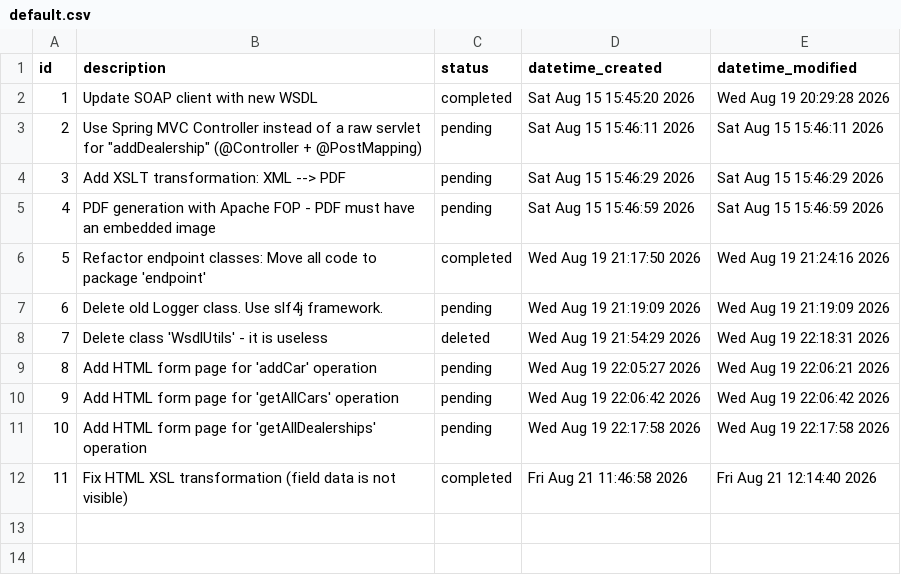
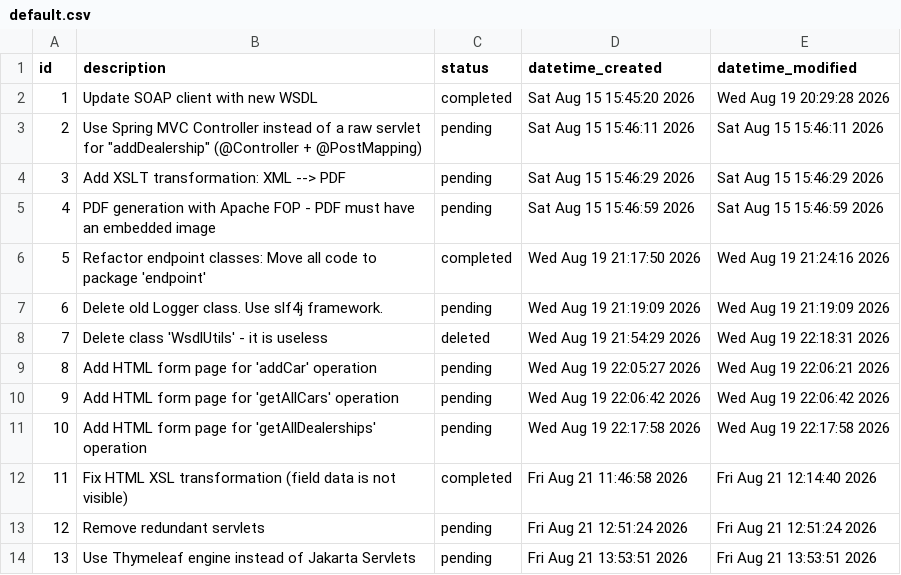
Before and after one commit to kh1dr1/simple-soap-client, a CSV file: .todo/default.csv, drawn as a sheet.

Commit message:
Update tasks

```diff
--- a/.todo/default.csv
+++ b/.todo/default.csv
@@ -12 +12,3 @@ id,description,status,datetime_created,datetime_modified
 11,Fix HTML XSL transformation (field data is not visible),completed,Fri Aug 21 11:46:58 2026,Fri Aug 21 12:14:40 2026
+12,Remove redundant servlets,pending,Fri Aug 21 12:51:24 2026,Fri Aug 21 12:51:24 2026
+13,Use Thymeleaf engine instead of Jakarta Servlets,pending,Fri Aug 21 13:53:51 2026,Fri Aug 21 13:53:51 2026
```
